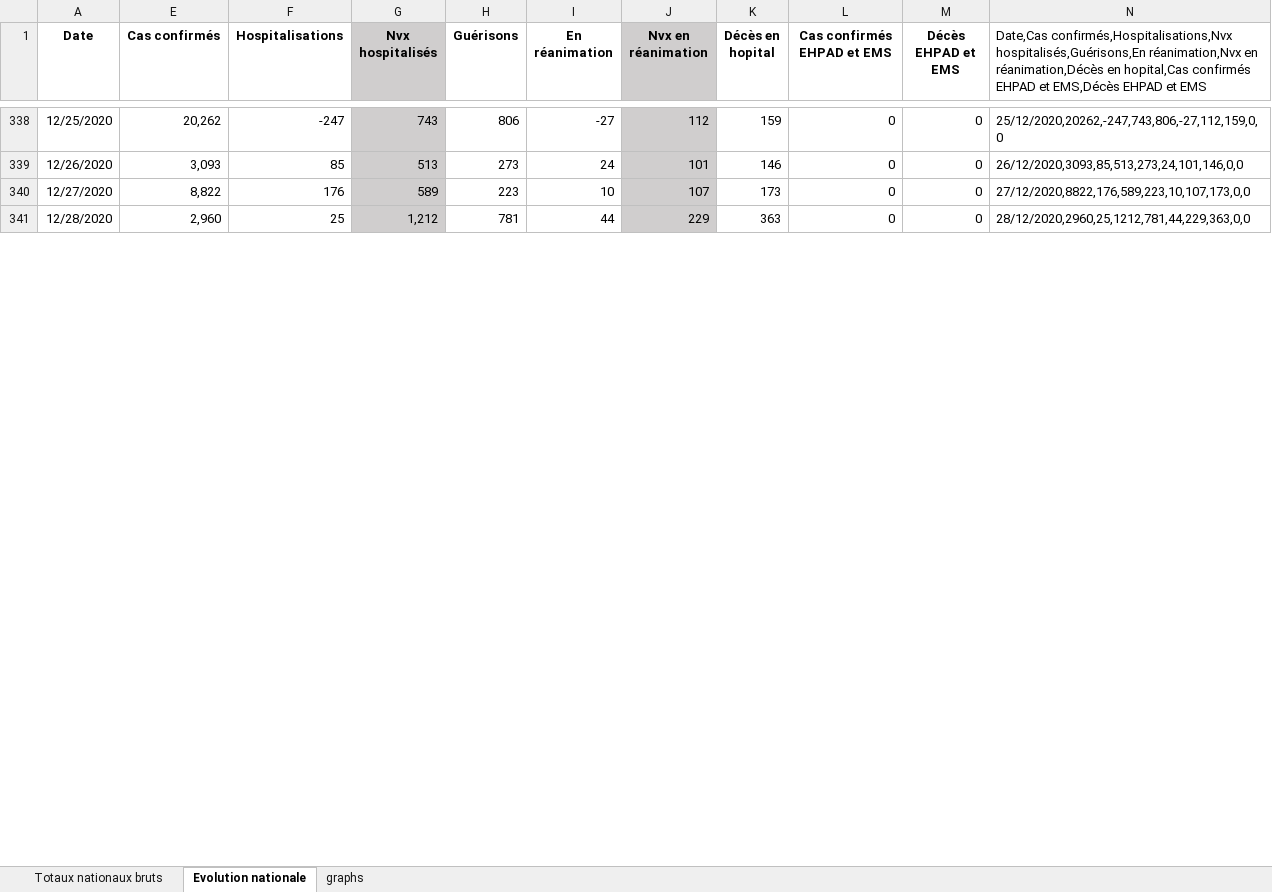
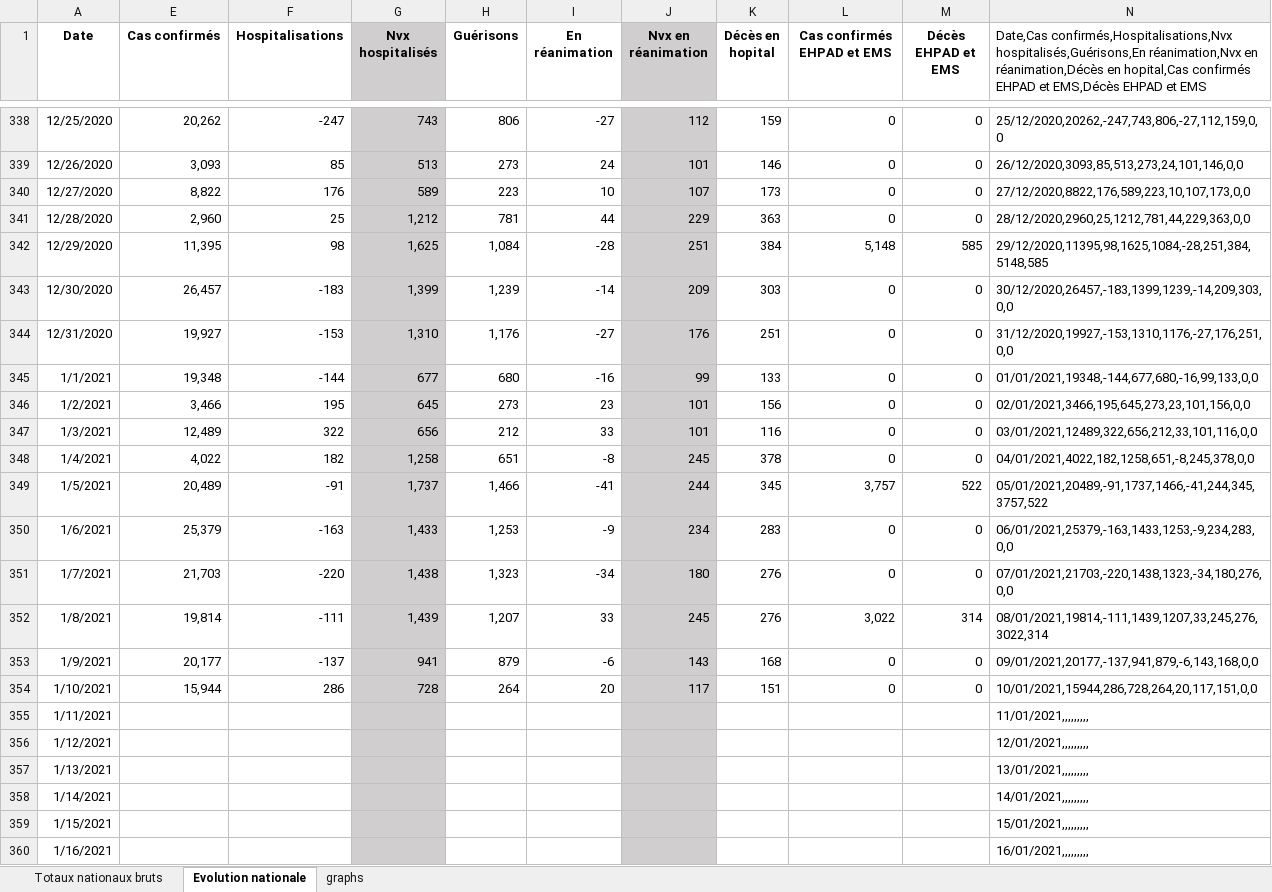
Before and after one commit to pasouf/covid-19, an Excel workbook: Stats coronavirus.xlsx, sheet Evolution nationale, drawn as a sheet; only a part is shown, gaps mark what is left out; values as stored, in another font and other column widths than the file's, no borders; the diff covers the shown part only; the diff names each change by its address in the sheet, - before the commit and + after, or states it on an @@ line.

Commit message:
MAJ 10 01 2020

```diff
--- a/Stats coronavirus.xlsx (sheet Evolution nationale)
+++ b/Stats coronavirus.xlsx (sheet Evolution nationale)
+row 342: 12/29/2020 | 11,395 | 98 | 1,625 | 1,084 | -28 | 251 | 384 | 5,148 | 585 | 29/12/2020,11395,98,1625,1084,-28,251,384,5148,585
+row 343: 12/30/2020 | 26,457 | -183 | 1,399 | 1,239 | -14 | 209 | 303 | 0 | 0 | 30/12/2020,26457,-183,1399,1239,-14,209,303,0,0
+row 344: 12/31/2020 | 19,927 | -153 | 1,310 | 1,176 | -27 | 176 | 251 | 0 | 0 | 31/12/2020,19927,-153,1310,1176,-27,176,251,0,0
+row 345: 1/1/2021 | 19,348 | -144 | 677 | 680 | -16 | 99 | 133 | 0 | 0 | 01/01/2021,19348,-144,677,680,-16,99,133,0,0
+row 346: 1/2/2021 | 3,466 | 195 | 645 | 273 | 23 | 101 | 156 | 0 | 0 | 02/01/2021,3466,195,645,273,23,101,156,0,0
+row 347: 1/3/2021 | 12,489 | 322 | 656 | 212 | 33 | 101 | 116 | 0 | 0 | 03/01/2021,12489,322,656,212,33,101,116,0,0
+row 348: 1/4/2021 | 4,022 | 182 | 1,258 | 651 | -8 | 245 | 378 | 0 | 0 | 04/01/2021,4022,182,1258,651,-8,245,378,0,0
+row 349: 1/5/2021 | 20,489 | -91 | 1,737 | 1,466 | -41 | 244 | 345 | 3,757 | 522 | 05/01/2021,20489,-91,1737,1466,-41,244,345,3757,522
+row 350: 1/6/2021 | 25,379 | -163 | 1,433 | 1,253 | -9 | 234 | 283 | 0 | 0 | 06/01/2021,25379,-163,1433,1253,-9,234,283,0,0
+row 351: 1/7/2021 | 21,703 | -220 | 1,438 | 1,323 | -34 | 180 | 276 | 0 | 0 | 07/01/2021,21703,-220,1438,1323,-34,180,276,0,0
+row 352: 1/8/2021 | 19,814 | -111 | 1,439 | 1,207 | 33 | 245 | 276 | 3,022 | 314 | 08/01/2021,19814,-111,1439,1207,33,245,276,3022,314
+row 353: 1/9/2021 | 20,177 | -137 | 941 | 879 | -6 | 143 | 168 | 0 | 0 | 09/01/2021,20177,-137,941,879,-6,143,168,0,0
+row 354: 1/10/2021 | 15,944 | 286 | 728 | 264 | 20 | 117 | 151 | 0 | 0 | 10/01/2021,15944,286,728,264,20,117,151,0,0
+row 355: 1/11/2021 |  |  |  |  |  |  |  |  |  | 11/01/2021,,,,,,,,,
+row 356: 1/12/2021 |  |  |  |  |  |  |  |  |  | 12/01/2021,,,,,,,,,
+row 357: 1/13/2021 |  |  |  |  |  |  |  |  |  | 13/01/2021,,,,,,,,,
+row 358: 1/14/2021 |  |  |  |  |  |  |  |  |  | 14/01/2021,,,,,,,,,
+row 359: 1/15/2021 |  |  |  |  |  |  |  |  |  | 15/01/2021,,,,,,,,,
+row 360: 1/16/2021 |  |  |  |  |  |  |  |  |  | 16/01/2021,,,,,,,,,
```
Also changed, not shown: 71 added rows and 6 edited cells elsewhere in this sheet, sheet Totaux nationaux bruts, formulas that keep their value, charts or pictures.
